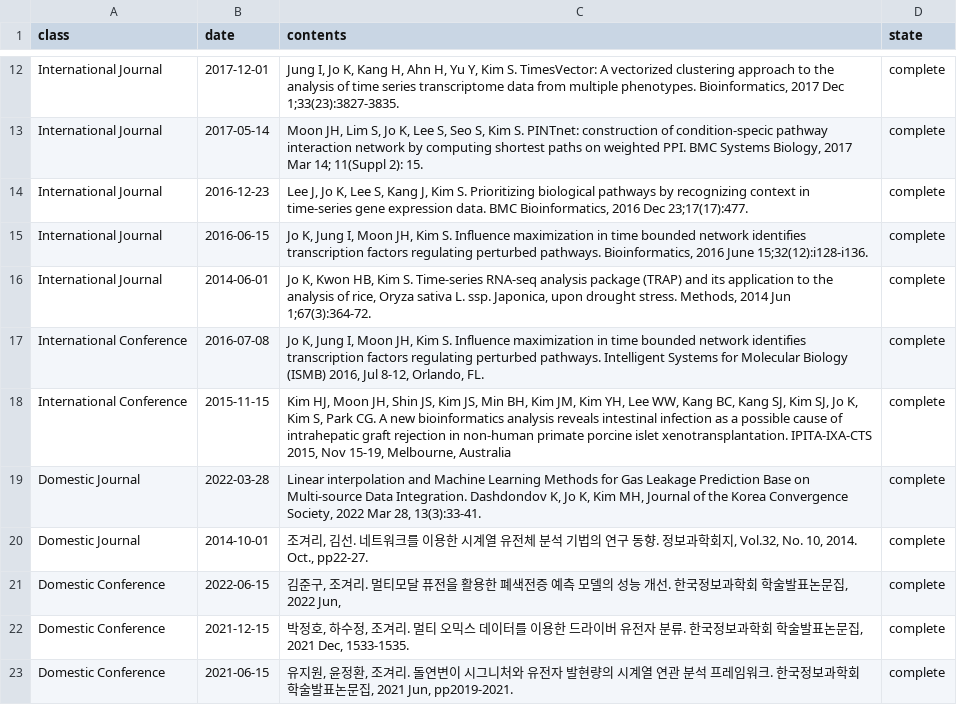
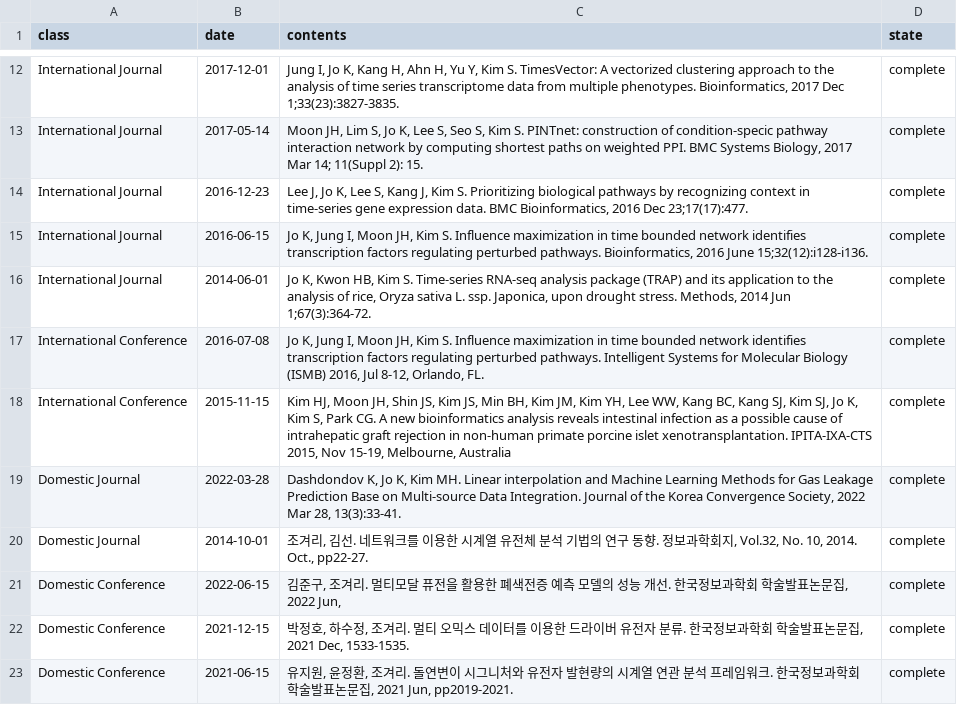
Before and after one commit to BML-cbnu/bml-cbnu.github.io, a TSV file: _data/sheets/pub.tsv, drawn as a sheet; only a part is shown, gaps mark what is left out.

Commit message:
modify paper

```diff
--- a/_data/sheets/pub.tsv
+++ b/_data/sheets/pub.tsv
@@ -18,3 +18,3 @@ International Conference	2016-07-08	"Jo K, Jung I, Moon JH, Kim S. Influence max
 International Conference	2015-11-15	"Kim HJ, Moon JH, Shin JS, Kim JS, Min BH, Kim JM, Kim YH, Lee WW, Kang BC, Kang SJ, Kim SJ, Jo K, Kim S, Park CG. A new bioinformatics analysis reveals intestinal infection as a possible cause of intrahepatic graft rejection in non-human primate porcine islet xenotransplantation. IPITA-IXA-CTS 2015, Nov 15-19, Melbourne, Australia"	complete
-Domestic Journal	2022-03-28	"Linear interpolation and Machine Learning Methods for Gas Leakage Prediction Base on Multi-source Data Integration. Dashdondov K, Jo K, Kim MH, Journal of the Korea Convergence Society, 2022 Mar 28, 13(3):33-41."	complete
+Domestic Journal	2022-03-28	"Dashdondov K, Jo K, Kim MH. Linear interpolation and Machine Learning Methods for Gas Leakage Prediction Base on Multi-source Data Integration. Journal of the Korea Convergence Society, 2022 Mar 28, 13(3):33-41."	complete
 Domestic Journal	2014-10-01	"조겨리, 김선. 네트워크를 이용한 시계열 유전체 분석 기법의 연구 동향. 정보과학회지, Vol.32, No. 10, 2014. Oct., pp22-27."	complete
```
